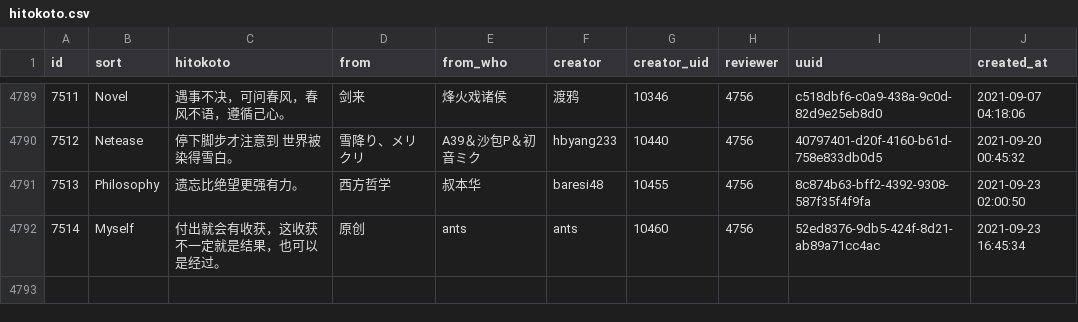
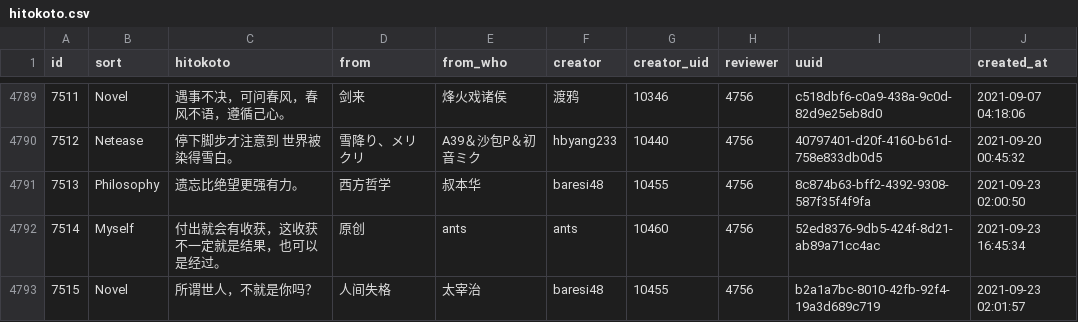
Before and after one commit to ElainaMoe/Unofficial-Hitokoto-Database, a CSV file: hitokoto.csv, drawn as a sheet; only a part is shown, gaps mark what is left out.

Commit message:
update Hitokoto database

```diff
--- a/hitokoto.csv
+++ b/hitokoto.csv
@@ -4802 +4802,2 @@ id,sort,hitokoto,from,from_who,creator,creator_uid,reviewer,uuid,created_at
 7514,Myself,付出就会有收获，这收获不一定就是结果，也可以是经过。,原创,ants,ants,10460,4756,52ed8376-9db5-424f-8d21-ab89a71cc4ac,2021-09-23 16:45:34
+7515,Novel,所谓世人，不就是你吗？,人间失格,太宰治,baresi48,10455,4756,b2a1a7bc-8010-42fb-92f4-19a3d689c719,2021-09-23 02:01:57
```
